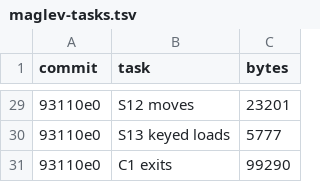
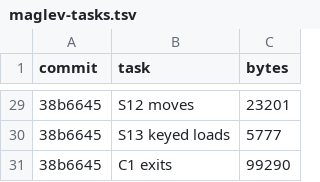
Before and after one commit to cesar-kunz/cloison, a TSV file: bench/maglev-tasks.tsv, drawn as a sheet; only a part is shown, gaps mark what is left out; the diff covers the shown part only; the diff names each change by its address in the sheet, - before the commit and + after, or states it on an @@ line.

Commit message:
Cite commits by their rewritten hashes
The commits that docs and benchmark data cite are now given by their
rewritten hashes.

```diff
--- a/bench/maglev-tasks.tsv
+++ b/bench/maglev-tasks.tsv
-A29:A31 (commit): 93110e0
+A29:A31 (commit): 38b6645
```
Also changed, not shown: 27 edited cells elsewhere in this file, bench/octane-sizes.tsv, bench/sizes.tsv, 2 other files.
